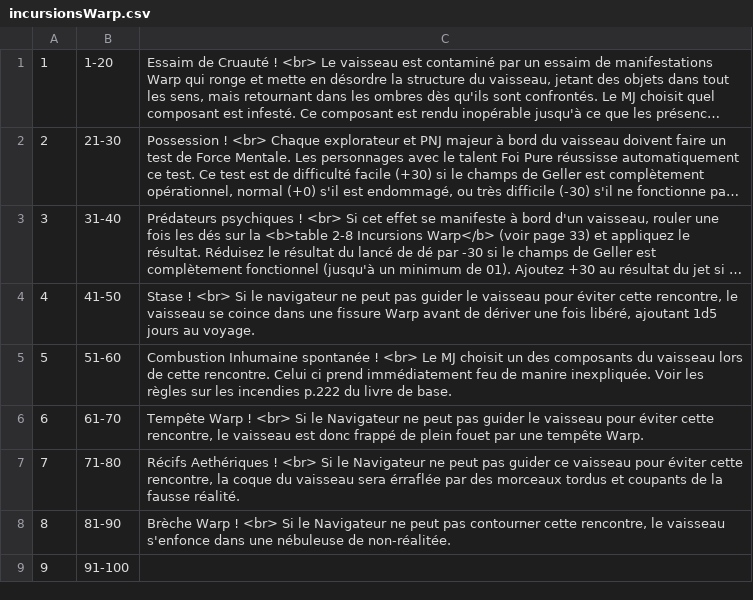
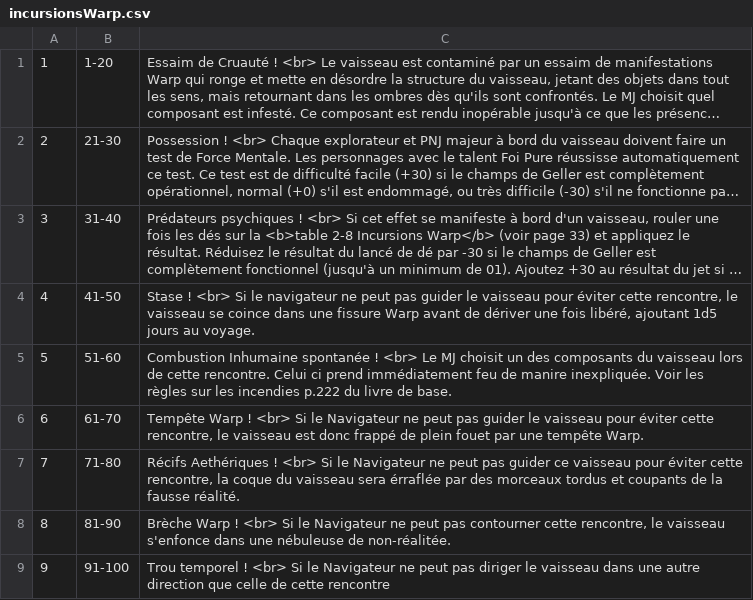
Before and after one commit to Carchak-bot/DWWM-Formation-, a CSV file: Back_End/PHP/Voyage warp/incursionsWarp.csv, drawn as a sheet; long unchanged cells end in ….

```diff
--- a/Back_End/PHP/Voyage warp/incursionsWarp.csv
+++ b/Back_End/PHP/Voyage warp/incursionsWarp.csv
@@ -8,2 +8,2 @@
 "8";"81-90";"Brèche Warp ! <br> Si le Navigateur ne peut pas contourner cette rencontre, le vaisseau s'enfonce dans une nébuleuse de non-réalitée.";
-"9";"91-100";
+"9";"91-100";"Trou temporel ! <br> Si le Navigateur ne peut pas diriger le vaisseau dans une autre direction que celle de cette rencontre";
```
Also changed, not shown: 3 other files.
